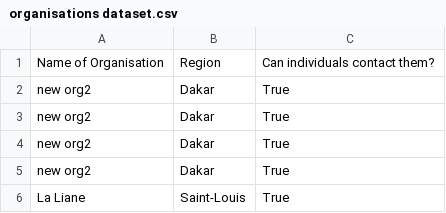
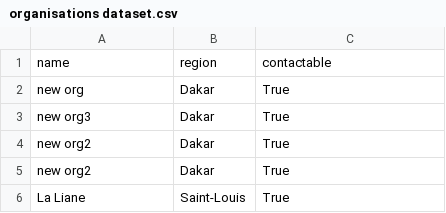
Before and after one commit to WomenPlusPlus/deploy-impact-21-kona-b, a CSV file: backend/organisations dataset.csv, drawn as a sheet; only a part is shown.

```diff
--- a/backend/organisations dataset.csv
+++ b/backend/organisations dataset.csv
@@ -1,4 +1,4 @@
-Name of Organisation,Region,Can individuals contact them?
-new org2,Dakar,True
-new org2,Dakar,True
+name,region,contactable
+new org,Dakar,True
+new org3,Dakar,True
 new org2,Dakar,True
```
Also changed, not shown: 3 other files.
